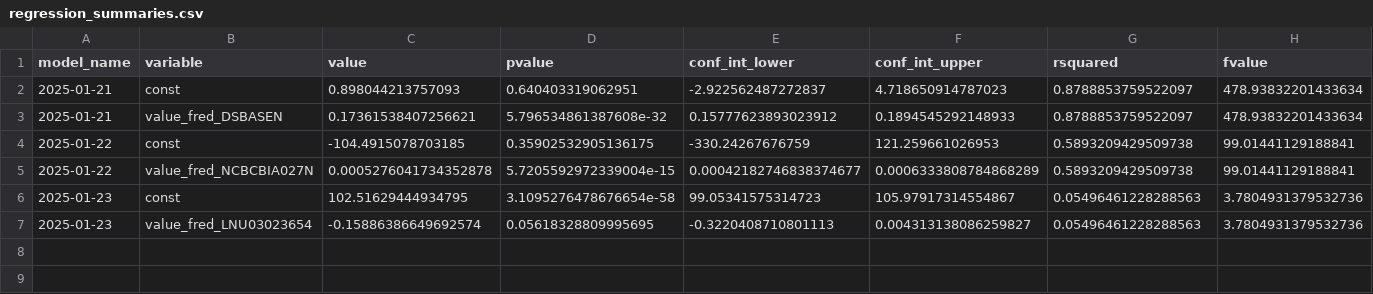
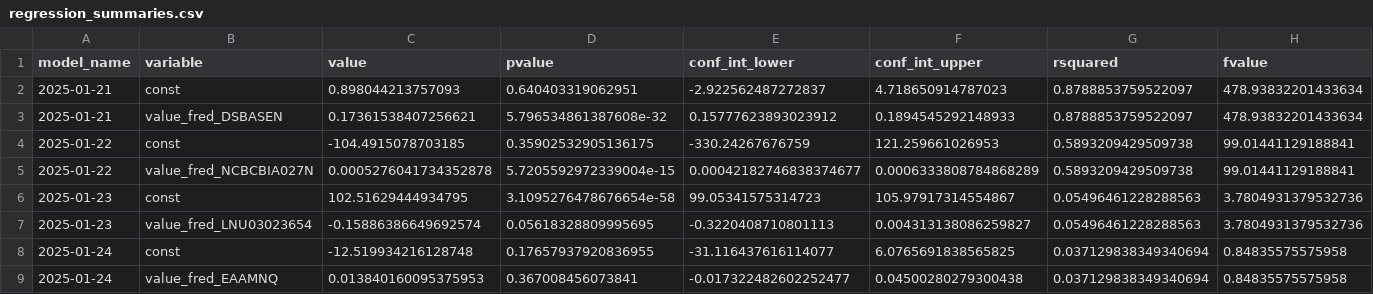
Before and after one commit to pranay-gundam/TidyTuesday, a CSV file: year_2025_week_04/regression_summaries.csv, drawn as a sheet; only a part is shown; rows hold the shown columns only; the diff names each change by its address in the sheet, - before the commit and + after, or states it on an @@ line.

```diff
--- a/year_2025_week_04/regression_summaries.csv
+++ b/year_2025_week_04/regression_summaries.csv
+row 8: 2025-01-24 | const | -12.519934216128748 | 0.17657937920836955 | -31.116437616114077 | 6.0765691838565825 | 0.037129838349340694 | 0.84835575575958
+row 9: 2025-01-24 | value_fred_EAAMNQ | 0.013840160095375953 | 0.367008456073841 | -0.017322482602252477 | 0.04500280279300438 | 0.037129838349340694 | 0.84835575575958
```
Also changed, not shown: 3 other files.
